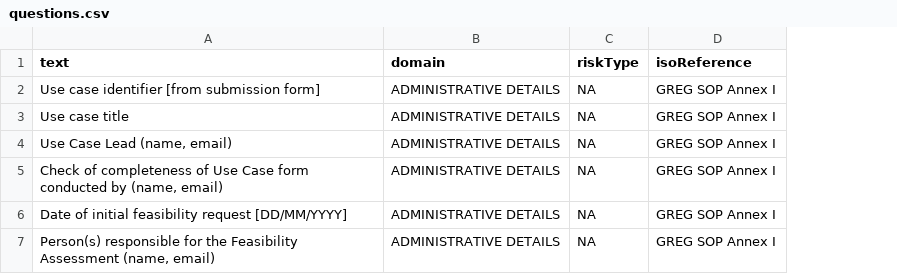
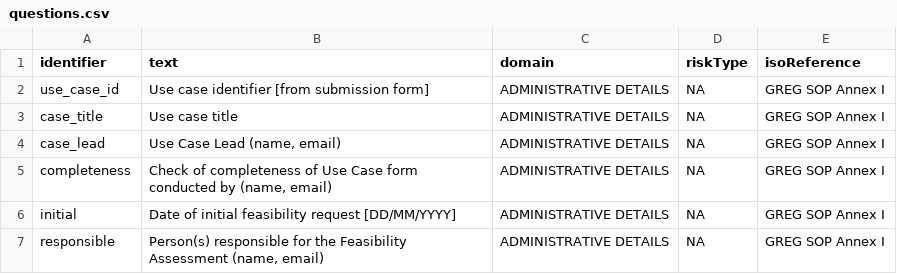
Before and after one commit to ieeta-mith/wizardoc, a CSV file: questions.csv, drawn as a sheet; the diff names each change by its address in the sheet, - before the commit and + after, or states it on an @@ line.

Commit message:
Added identifier in question pool

```diff
--- a/questions.csv
+++ b/questions.csv
+column A (identifier), rows 2-7: use_case_id | case_title | case_lead | completeness | initial | responsible
```
Also changed, not shown: 7 other files.
